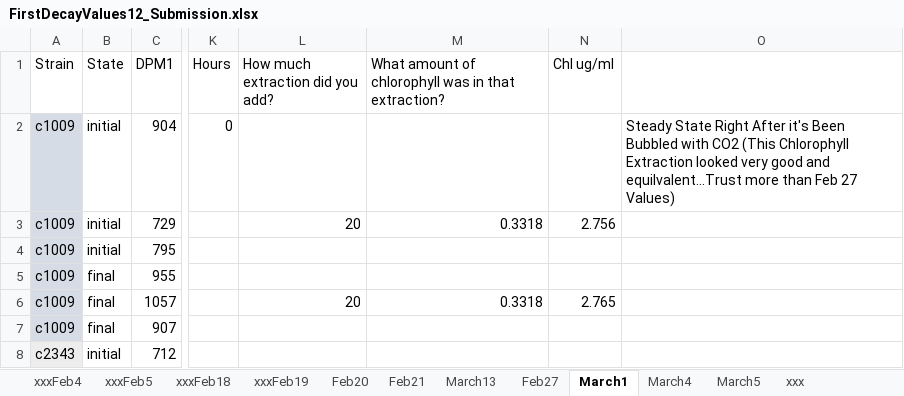
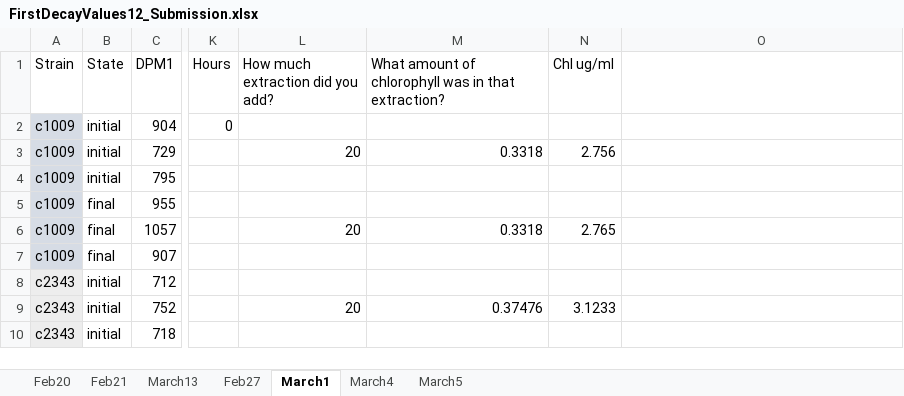
Before and after one commit to protonzilla/Neofotis2021_Pyrenoid_Hyperoxia, an Excel workbook: RawImages&Data_AllFigures/Figure1_Data/FirstDecayValues12_Submission.xlsx, sheet March1, drawn as a sheet; only a part is shown, gaps mark what is left out; the shorter side is filled out with more unchanged rows; values as stored, in another font and other column widths than the file's, no borders; the diff names each change by its address in the sheet, - before the commit and + after, or states it on an @@ line.

```diff
--- a/RawImages&Data_AllFigures/Figure1_Data/FirstDecayValues12_Submission.xlsx (sheet March1)
+++ b/RawImages&Data_AllFigures/Figure1_Data/FirstDecayValues12_Submission.xlsx (sheet March1)
-sheet tab: xxxFeb4
-sheet tab: xxxFeb5
-sheet tab: xxxFeb18
-sheet tab: xxxFeb19
-sheet tab: xxx
-O2: Steady State Right After it's Been Bubbled with CO2 (This Chlorophyll Extraction looked very good and equilvalent…Trust more than Feb 27 Values)
+O2: (empty)
```
Also changed, not shown: sheet Feb27, sheet March5, sheet March4, sheet March13, 1 other file.
